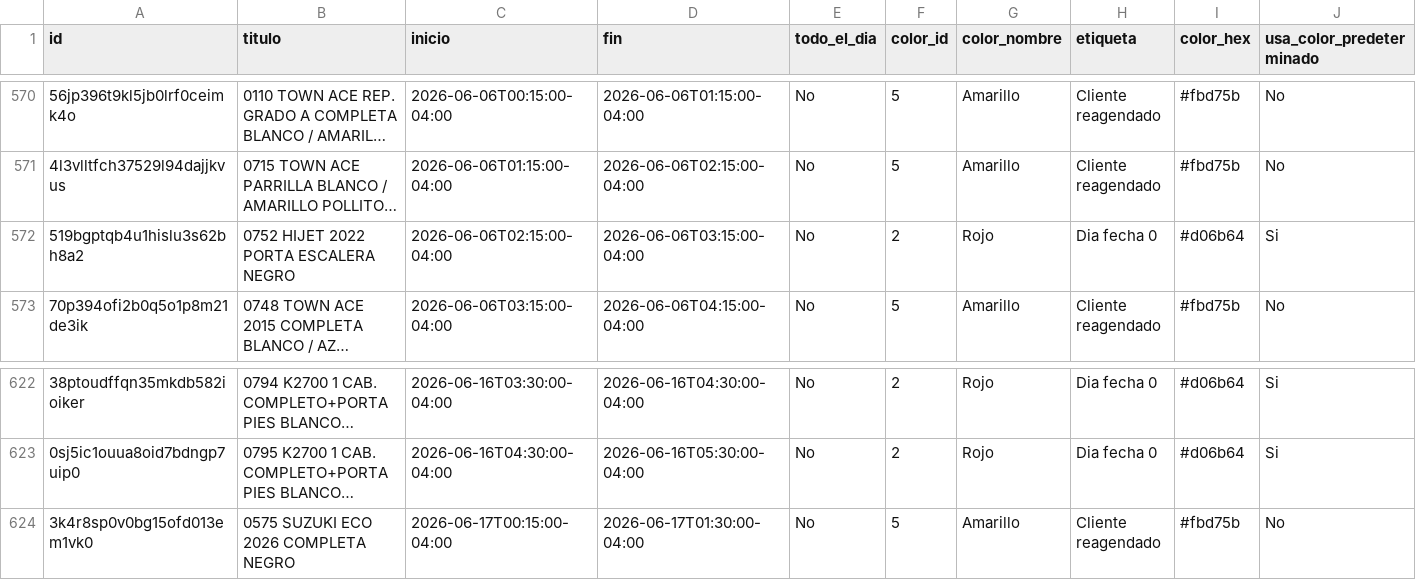
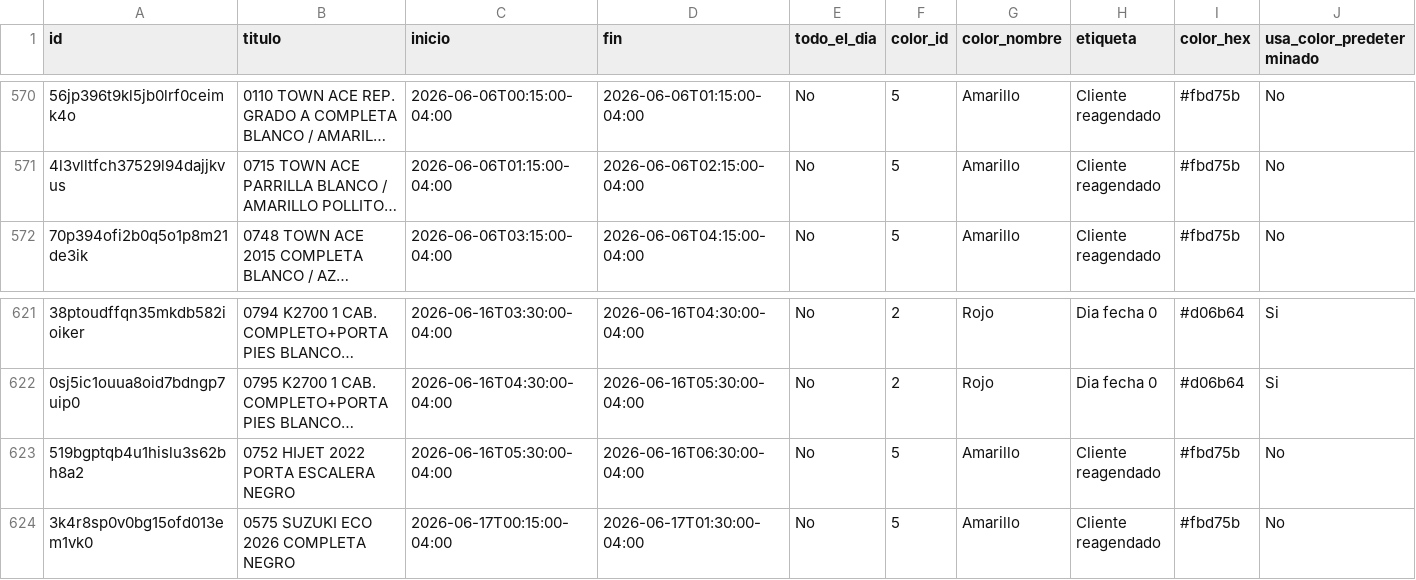
Before and after one commit to Osiris-14/reporte-cxc-alegra, a CSV file: calendario_instalacion.csv, drawn as a sheet; only a part is shown, gaps mark what is left out; long unchanged cells end in …; removed rows and columns are numbered as before the commit, all else as after; rows hold the shown columns only; the diff names each change by its address in the sheet, - before the commit and + after, or states it on an @@ line.

```diff
--- a/calendario_instalacion.csv
+++ b/calendario_instalacion.csv
-row 572: 519bgptqb4u1hislu3s62bh8a2 | 0752 HIJET 2022 PORTA ESCALERA NEGRO | 2026-06-06T02:15:00-04:00 | 2026-06-06T03:15:00-04:00 | No | 2 | Rojo | Dia fecha 0 | #d06b64 | Si
+row 623: 519bgptqb4u1hislu3s62bh8a2 | 0752 HIJET 2022 PORTA ESCALERA NEGRO | 2026-06-16T05:30:00-04:00 | 2026-06-16T06:30:00-04:00 | No | 5 | Amarillo | Cliente reagendado | #fbd75b | No
```
